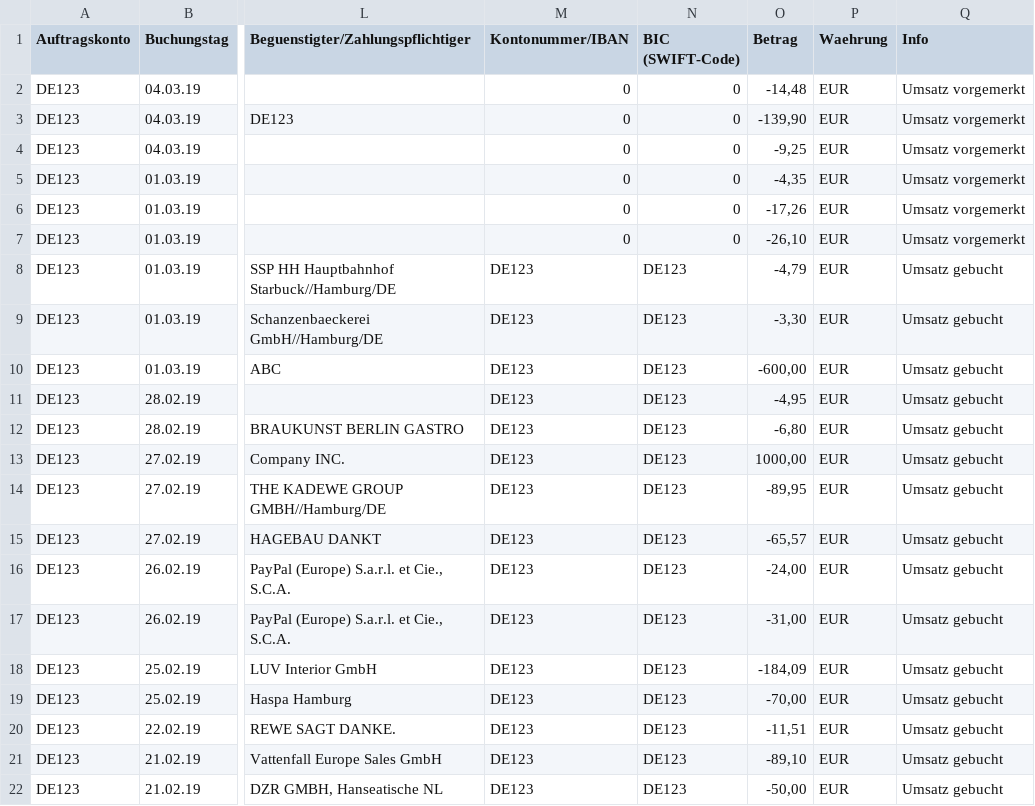
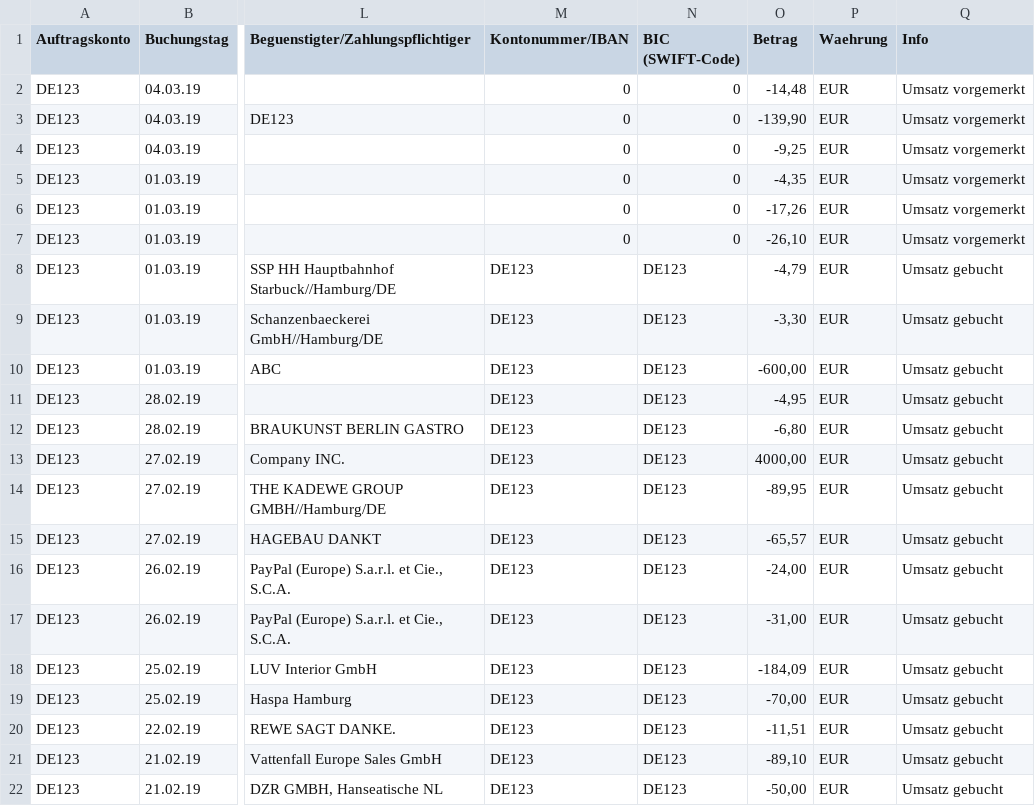
Before and after one commit to BubblesToTheLimit/projectX, a CSV file: data/example.csv, drawn as a sheet; only a part is shown, gaps mark what is left out; the diff names each change by its address in the sheet, - before the commit and + after, or states it on an @@ line.

```diff
--- a/data/example.csv
+++ b/data/example.csv
-O13 (Betrag): 1000,00
+O13 (Betrag): 4000,00
```
Also changed, not shown: 4 other files.
